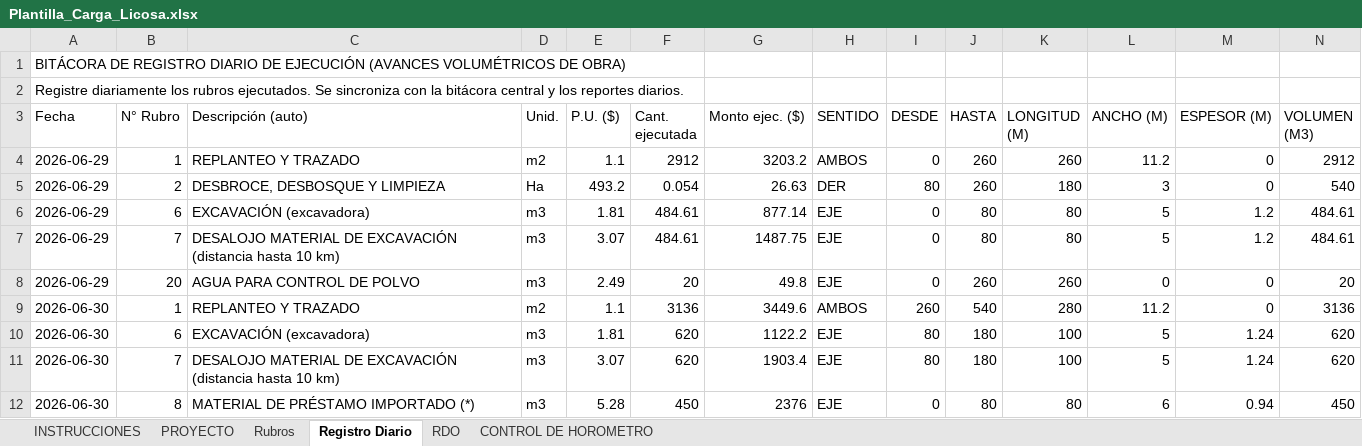
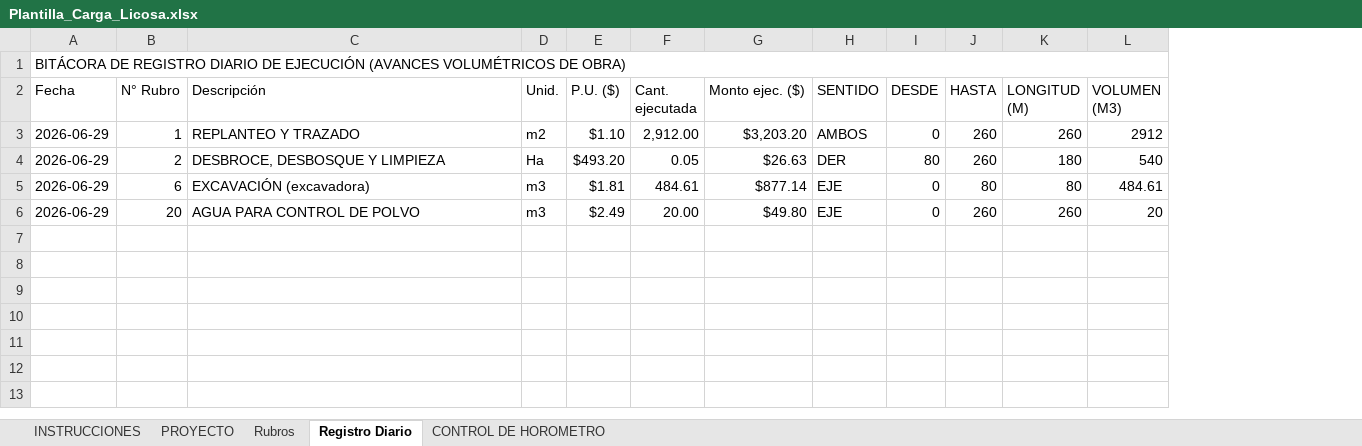
Before and after one commit to franciscoDeskmultimedia/LicosaReportes, an Excel workbook: public/plantillas/Plantilla_Carga_Licosa.xlsx, sheet Registro Diario, drawn as a sheet; values as stored, in another font and other column widths than the file's, no cell formats; removed rows and columns are numbered as before the commit, all else as after; the diff names each change by its address in the sheet, - before the commit and + after, or states it on an @@ line.

Commit message:
feat: implement dynamic semantic anchor parsing for unified RDOs and corporate-styled Excel templates

```diff
--- a/public/plantillas/Plantilla_Carga_Licosa.xlsx (sheet Registro Diario)
+++ b/public/plantillas/Plantilla_Carga_Licosa.xlsx (sheet Registro Diario)
-sheet tab: RDO
-column L (ANCHO (M)), rows 4-6: 11.2 | 3 | 5; row 8: 0
-column M (ESPESOR (M)), rows 4-6: 0 | 0 | 1.2; row 8: 0
+A1:L1 merged
-row 2: Registre diariamente los rubros ejecutados. Se sincroniza con la bitácora central y los reportes diarios.
-C2: Descripción (auto)
+C2: Descripción
-E3 (P.U. ($)): 1.1
+E3 (P.U. ($)): $1.10
-F3 (Cant. ejecutada): 2912
+F3 (Cant. ejecutada): 2,912.00
-G3 (Monto ejec. ($)): 3203.2
+G3 (Monto ejec. ($)): $3,203.20
-E4 (P.U. ($)): 493.2
+E4 (P.U. ($)): $493.20
-F4 (Cant. ejecutada): 0.054
+F4 (Cant. ejecutada): 0.05
-G4 (Monto ejec. ($)): 26.63
+G4 (Monto ejec. ($)): $26.63
-E5 (P.U. ($)): 1.81
+E5 (P.U. ($)): $1.81
-G5 (Monto ejec. ($)): 877.14
+G5 (Monto ejec. ($)): $877.14
-row 7: 2026-06-29 | 7 | DESALOJO MATERIAL DE EXCAVACIÓN (distancia hasta 10 km) | m3 | 3.07 | 484.61 | 1487.75 | EJE | 0 | 80 | 80 | 5 | 1.2 | 484.61
-E6 (P.U. ($)): 2.49
+E6 (P.U. ($)): $2.49
-F6 (Cant. ejecutada): 20
+F6 (Cant. ejecutada): 20.00
-G6 (Monto ejec. ($)): 49.8
+G6 (Monto ejec. ($)): $49.80
-row 9: 2026-06-30 | 1 | REPLANTEO Y TRAZADO | m2 | 1.1 | 3136 | 3449.6 | AMBOS | 260 | 540 | 280 | 11.2 | 0 | 3136
-row 10: 2026-06-30 | 6 | EXCAVACIÓN (excavadora) | m3 | 1.81 | 620 | 1122.2 | EJE | 80 | 180 | 100 | 5 | 1.24 | 620
-row 11: 2026-06-30 | 7 | DESALOJO MATERIAL DE EXCAVACIÓN (distancia hasta 10 km) | m3 | 3.07 | 620 | 1903.4 | EJE | 80 | 180 | 100 | 5 | 1.24 | 620
-row 12: 2026-06-30 | 8 | MATERIAL DE PRÉSTAMO IMPORTADO (*) | m3 | 5.28 | 450 | 2376 | EJE | 0 | 80 | 80 | 6 | 0.94 | 450
```
Also changed, not shown: sheet Rubros, sheet CONTROL DE HOROMETRO, sheet INSTRUCCIONES, sheet PROYECTO, cell formats, public/plantillas/Plantilla_Maestra_Licosa.xlsx, public/plantillas/Plantilla_Reporte_Diario_Licosa.xlsx, 5 other files.
